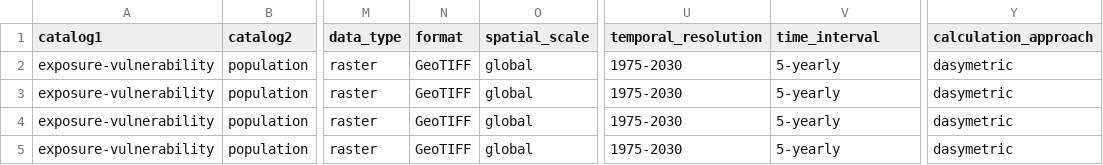
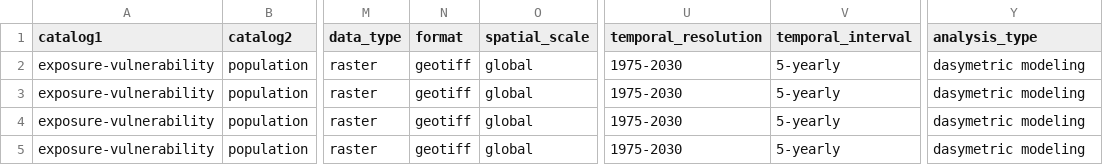
Before and after one commit to climate-risk-data/climate-risk-stac, a CSV file: csv/csv.csv, drawn as a sheet; only a part is shown, gaps mark what is left out; the diff names each change by its address in the sheet, - before the commit and + after, or states it on an @@ line.

```diff
--- a/csv/csv.csv
+++ b/csv/csv.csv
-V1: time_interval
+V1: temporal_interval
-Y1: calculation_approach
+Y1: analysis_type
-N2:N5 (format): GeoTIFF
+N2:N5 (format): geotiff
-Y2:Y5 (analysis_type): dasymetric
+Y2:Y5 (analysis_type): dasymetric modeling
```
Also changed, not shown: 1 other file.
